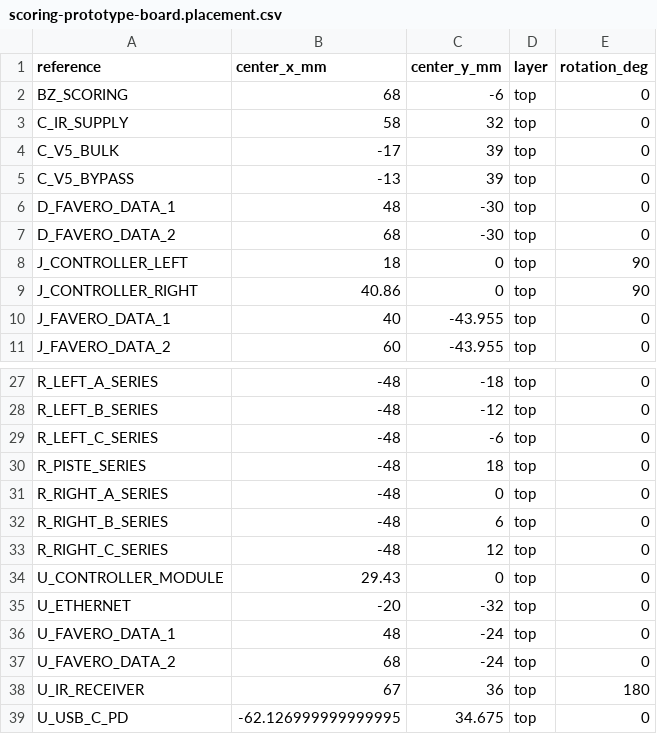
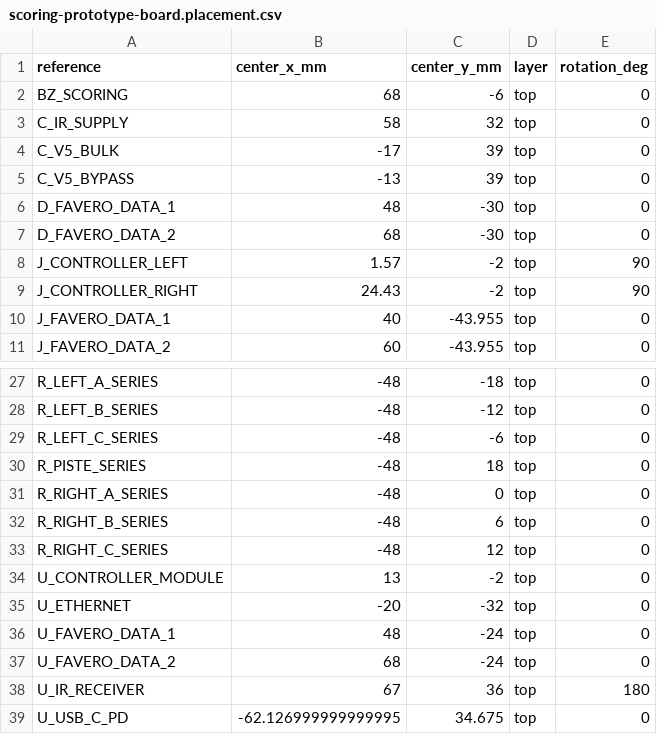
Before and after one commit to AndrewCraswell/agency, a CSV file: packages/scoring-circuit/pcb/scoring-prototype-board.placement.csv, drawn as a sheet; only a part is shown, gaps mark what is left out.

Commit message:
fix(scoring-circuit): space the ESP32 assembly

```diff
--- a/packages/scoring-circuit/pcb/scoring-prototype-board.placement.csv
+++ b/packages/scoring-circuit/pcb/scoring-prototype-board.placement.csv
@@ -7,4 +7,4 @@
 "D_FAVERO_DATA_2","68","-30","top","0"
-"J_CONTROLLER_LEFT","18","0","top","90"
-"J_CONTROLLER_RIGHT","40.86","0","top","90"
+"J_CONTROLLER_LEFT","1.57","-2","top","90"
+"J_CONTROLLER_RIGHT","24.43","-2","top","90"
 "J_FAVERO_DATA_1","40","-43.955","top","0"
@@ -33,3 +33,3 @@
 "R_RIGHT_C_SERIES","-48","12","top","0"
-"U_CONTROLLER_MODULE","29.43","0","top","0"
+"U_CONTROLLER_MODULE","13","-2","top","0"
 "U_ETHERNET","-20","-32","top","0"
```
Also changed, not shown: 17 other files.
